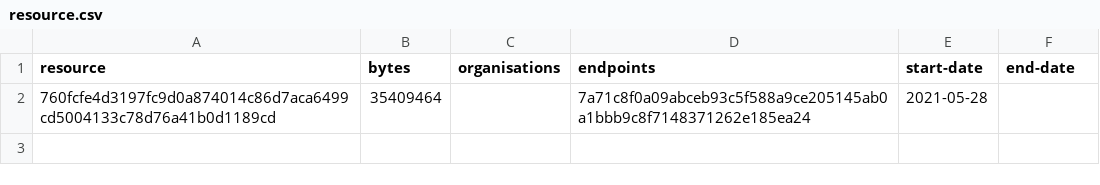
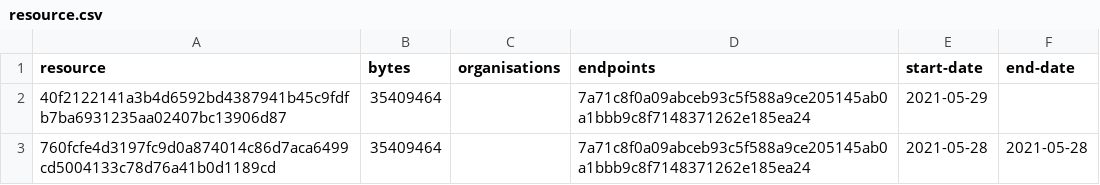
Before and after one commit to digital-land/green-belt-collection, a CSV file: collection/resource.csv, drawn as a sheet.

```diff
--- a/collection/resource.csv
+++ b/collection/resource.csv
@@ -1,2 +1,3 @@
 resource,bytes,organisations,endpoints,start-date,end-date
-760fcfe4d3197fc9d0a874014c86d7aca6499cd5004133c78d76a41b0d1189cd,35409464,,7a71c8f0a09abceb93c5f588a9ce205145ab0a1bbb9c8f7148371262e185ea24,2021-05-28,
+40f2122141a3b4d6592bd4387941b45c9fdfb7ba6931235aa02407bc13906d87,35409464,,7a71c8f0a09abceb93c5f588a9ce205145ab0a1bbb9c8f7148371262e185ea24,2021-05-29,
+760fcfe4d3197fc9d0a874014c86d7aca6499cd5004133c78d76a41b0d1189cd,35409464,,7a71c8f0a09abceb93c5f588a9ce205145ab0a1bbb9c8f7148371262e185ea24,2021-05-28,2021-05-28
```
Also changed, not shown: collection/log.csv, 1 other file.
